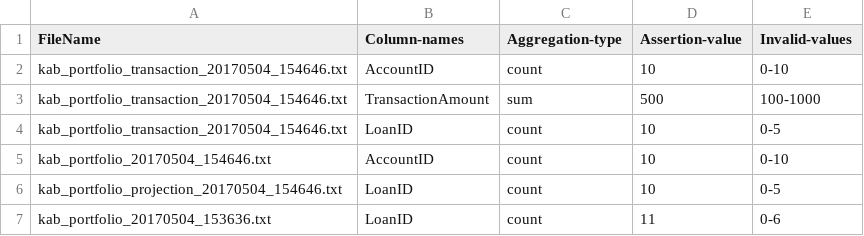
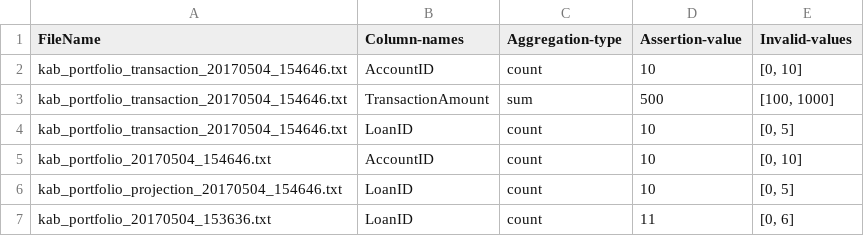
Before and after one commit to AbhishikthaReddy/Tests_Automation, a CSV file: data/kab_summary_data_20170504.csv, drawn as a sheet.

```diff
--- a/data/kab_summary_data_20170504.csv
+++ b/data/kab_summary_data_20170504.csv
@@ -1,7 +1,7 @@
 FileName,Column-names,Aggregation-type,Assertion-value,Invalid-values
-kab_portfolio_transaction_20170504_154646.txt,AccountID,count,10,0-10
-kab_portfolio_transaction_20170504_154646.txt,TransactionAmount,sum,500,100-1000
-kab_portfolio_transaction_20170504_154646.txt,LoanID,count,10,0-5
-kab_portfolio_20170504_154646.txt,AccountID,count,10,0-10
-kab_portfolio_projection_20170504_154646.txt,LoanID,count,10,0-5
-kab_portfolio_20170504_153636.txt,LoanID,count,11,0-6
+kab_portfolio_transaction_20170504_154646.txt,AccountID,count,10,"[0, 10]"
+kab_portfolio_transaction_20170504_154646.txt,TransactionAmount,sum,500,"[100, 1000]"
+kab_portfolio_transaction_20170504_154646.txt,LoanID,count,10,"[0, 5]"
+kab_portfolio_20170504_154646.txt,AccountID,count,10,"[0, 10]"
+kab_portfolio_projection_20170504_154646.txt,LoanID,count,10,"[0, 5]"
+kab_portfolio_20170504_153636.txt,LoanID,count,11,"[0, 6]"
```
Also changed, not shown: 3 other files.
